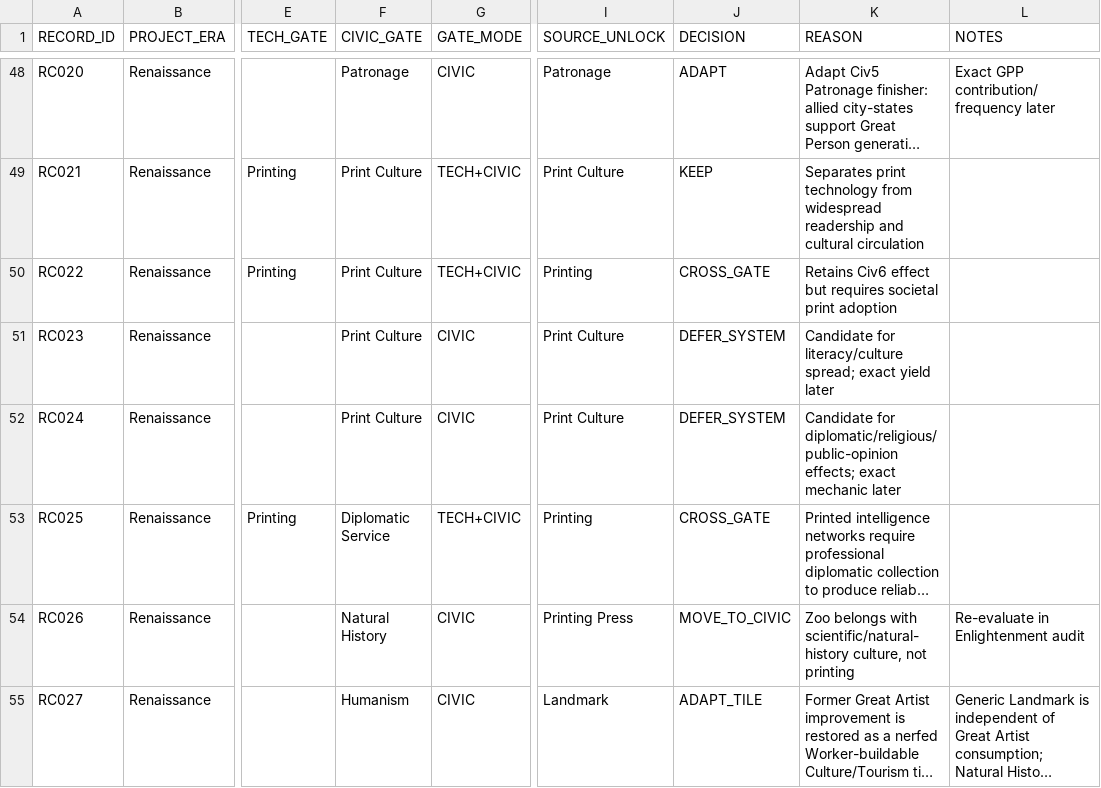
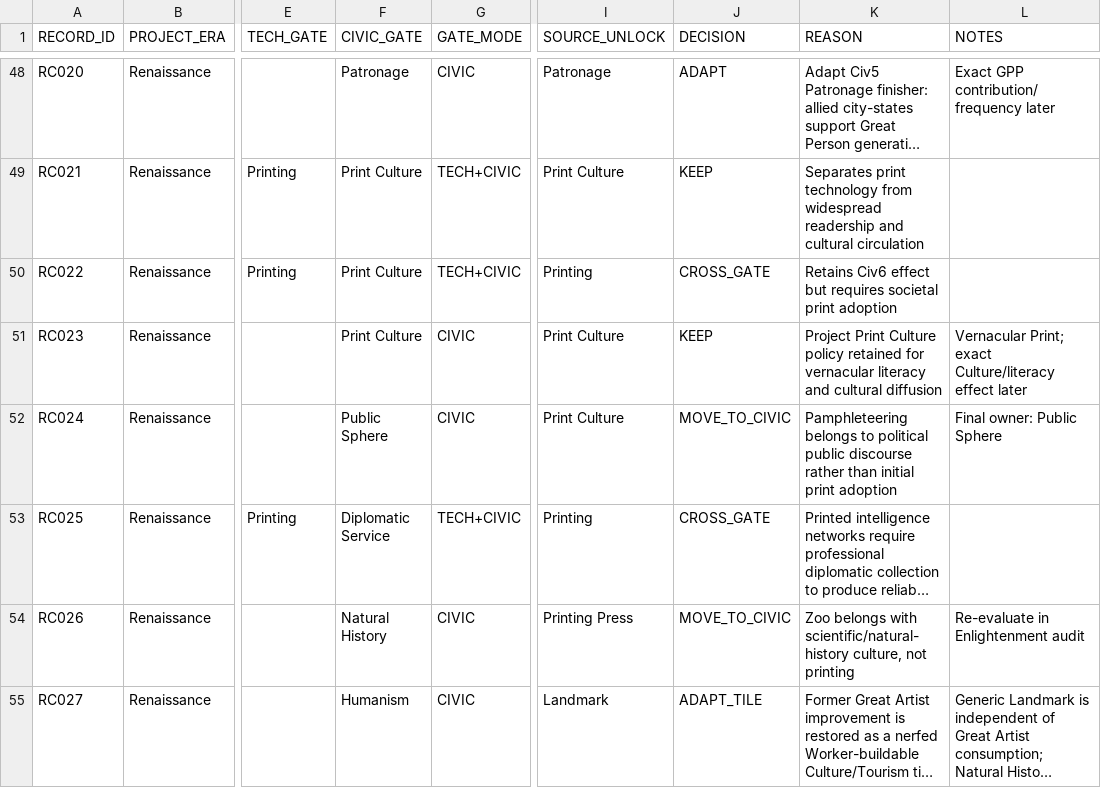
Before and after one commit to physical-geogrpahy-forever/academic_food_chain, a CSV file: tech_reference/renaissance_tech_civic_unlock_audit_v1.csv, drawn as a sheet; only a part is shown, gaps mark what is left out; long unchanged cells end in …; the diff names each change by its address in the sheet, - before the commit and + after, or states it on an @@ line.

Commit message:
Finalize Renaissance print policies

```diff
--- a/tech_reference/renaissance_tech_civic_unlock_audit_v1.csv
+++ b/tech_reference/renaissance_tech_civic_unlock_audit_v1.csv
-J51 (DECISION): DEFER_SYSTEM
+J51 (DECISION): KEEP
-K51 (REASON): Candidate for literacy/culture spread; exact yield later
+K51 (REASON): Project Print Culture policy retained for vernacular literacy and cultural diffusion
-L51 (NOTES): (empty)
+L51 (NOTES): Vernacular Print; exact Culture/literacy effect later
-F52 (CIVIC_GATE): Print Culture
+F52 (CIVIC_GATE): Public Sphere
-J52 (DECISION): DEFER_SYSTEM
+J52 (DECISION): MOVE_TO_CIVIC
-K52 (REASON): Candidate for diplomatic/religious/public-opinion effects; exact mechanic later
+K52 (REASON): Pamphleteering belongs to political public discourse rather than initial print adoption
-L52 (NOTES): (empty)
+L52 (NOTES): Final owner: Public Sphere
```
